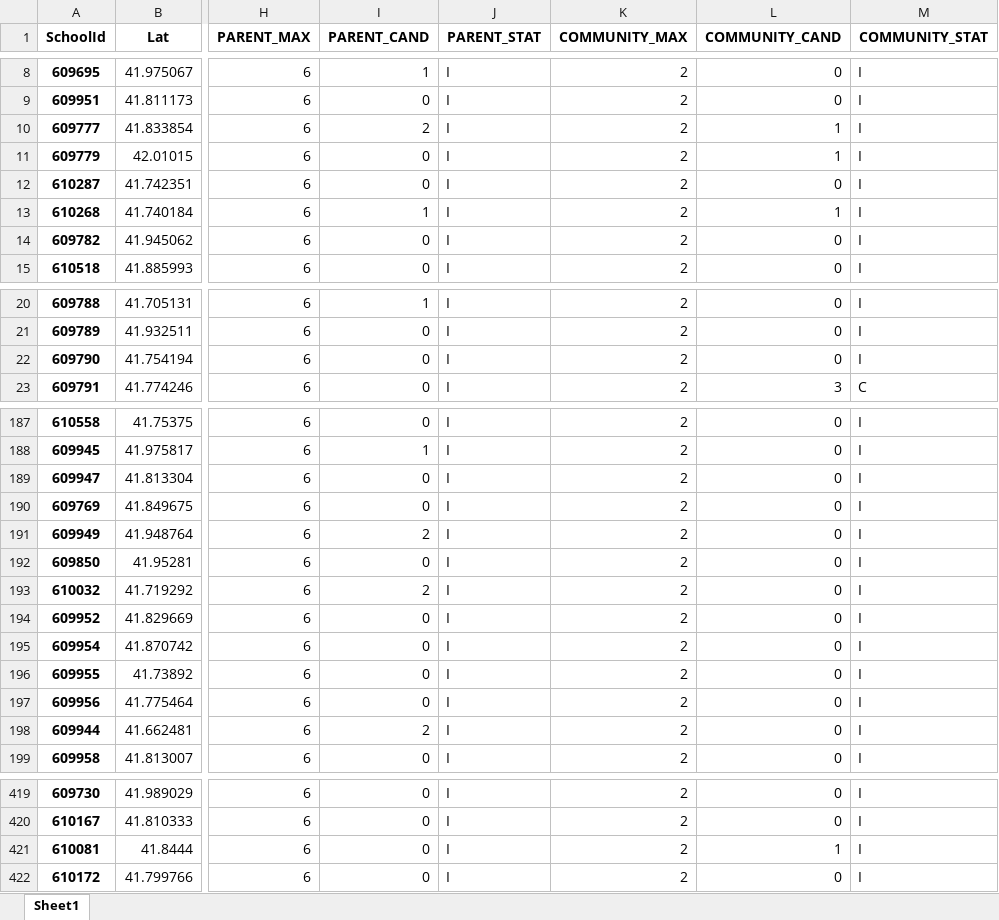
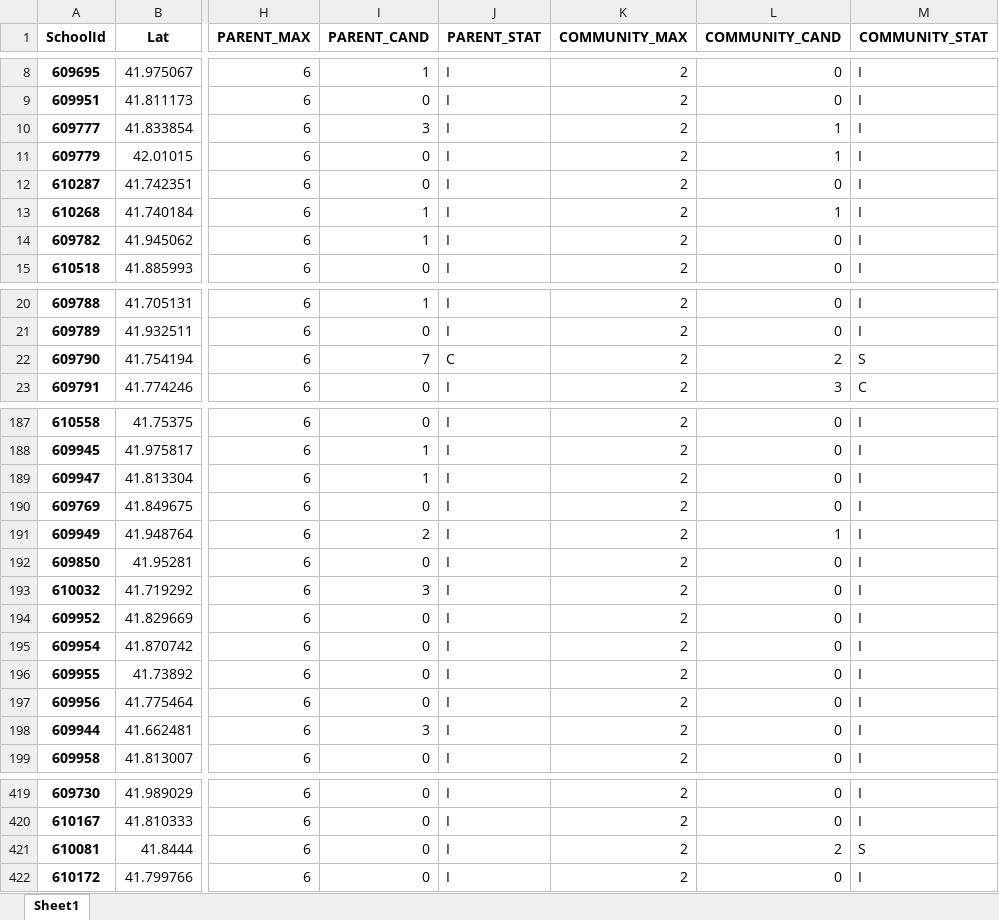
Before and after one commit to cpsdata/lsc_election_results, an Excel workbook: data/results/lsc_vacancies_2022.xlsx, sheet Sheet1, drawn as a sheet; only a part is shown, gaps mark what is left out; values as stored, in another font and other column widths than the file's, no borders; the diff covers the shown part only; the diff names each change by its address in the sheet, - before the commit and + after, or states it on an @@ line.

```diff
--- a/data/results/lsc_vacancies_2022.xlsx (sheet Sheet1)
+++ b/data/results/lsc_vacancies_2022.xlsx (sheet Sheet1)
-I10 (PARENT_CAND): 2
+I10 (PARENT_CAND): 3
-I14 (PARENT_CAND): 0
+I14 (PARENT_CAND): 1
-I22 (PARENT_CAND): 0
+I22 (PARENT_CAND): 7
-J22 (PARENT_STAT): I
+J22 (PARENT_STAT): C
-L22 (COMMUNITY_CAND): 0
+L22 (COMMUNITY_CAND): 2
-M22 (COMMUNITY_STAT): I
+M22 (COMMUNITY_STAT): S
-I189 (PARENT_CAND): 0
+I189 (PARENT_CAND): 1
-L191 (COMMUNITY_CAND): 0
+L191 (COMMUNITY_CAND): 1
-I193 (PARENT_CAND): 2
+I193 (PARENT_CAND): 3
-I198 (PARENT_CAND): 2
+I198 (PARENT_CAND): 3
-L421 (COMMUNITY_CAND): 1
+L421 (COMMUNITY_CAND): 2
-M421 (COMMUNITY_STAT): I
+M421 (COMMUNITY_STAT): S
```
Also changed, not shown: 29 edited cells elsewhere in this sheet, data/results/lsc_results_2022.xlsx, 4 other files.
